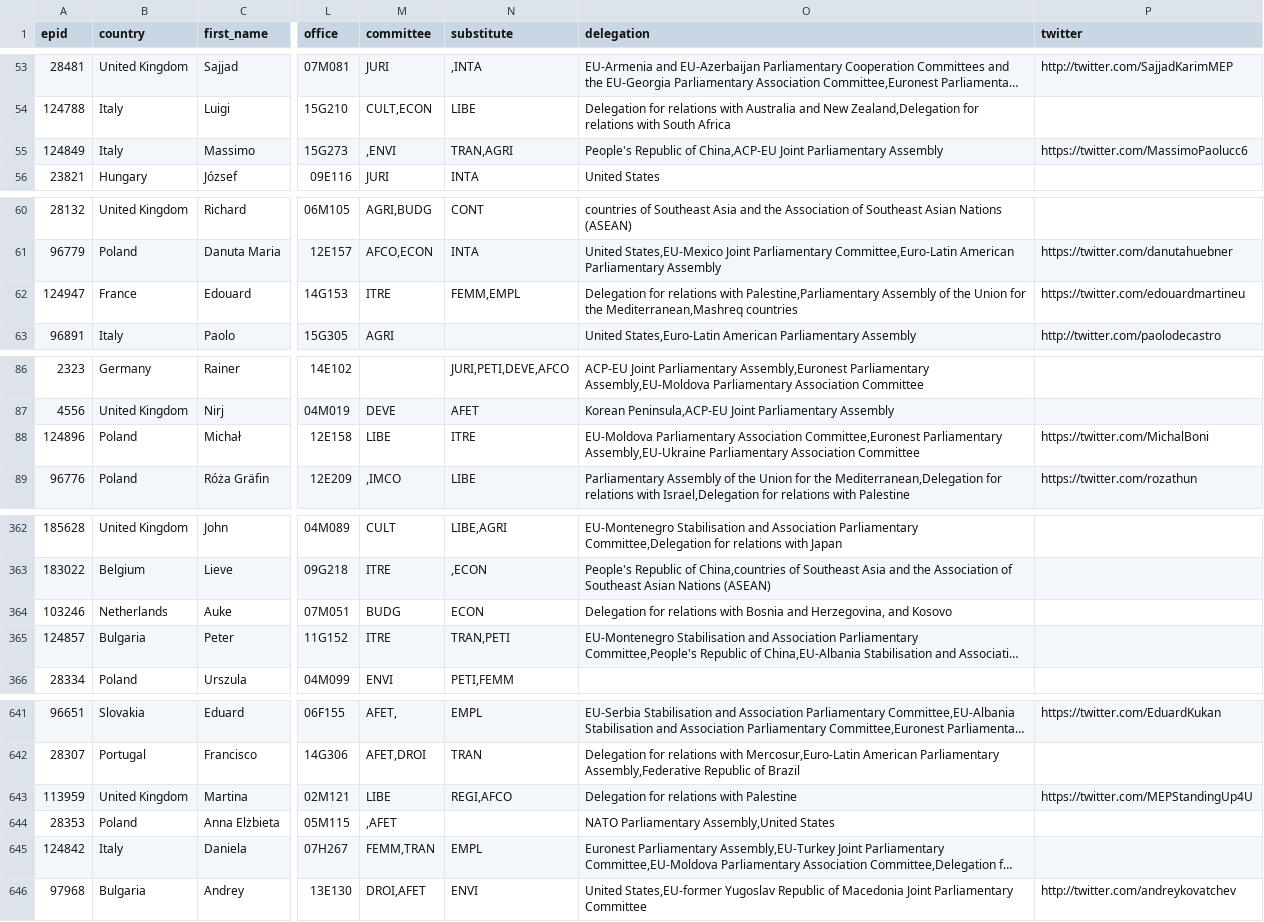
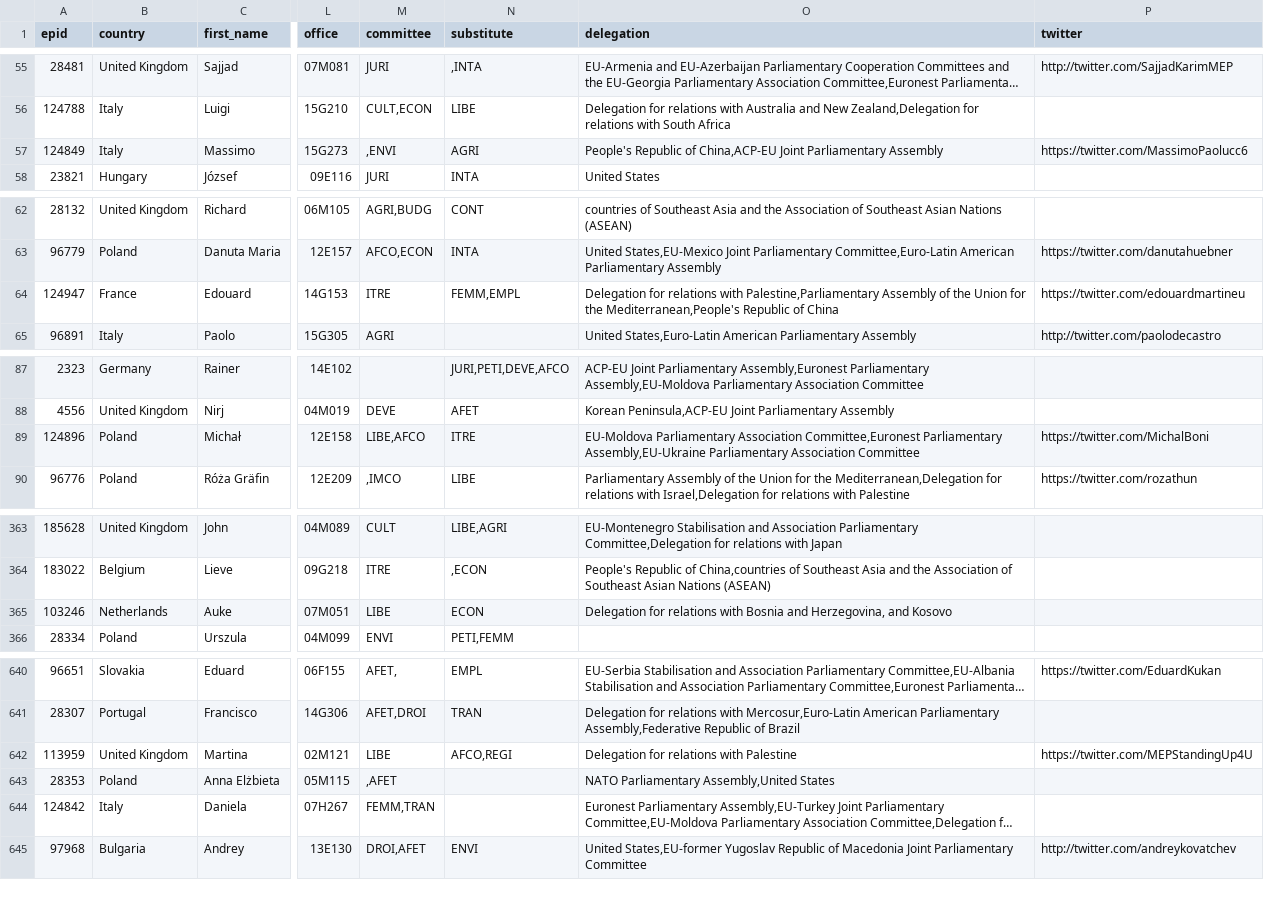
Before and after one commit to TechToThePeople/parltrack-tools, a CSV file: ep_mep_active.csv, drawn as a sheet; only a part is shown, gaps mark what is left out; long unchanged cells end in …; addresses are those after the commit; the diff covers the shown part only; the diff names each change by its address in the sheet, - before the commit and + after, or states it on an @@ line.

```diff
--- a/ep_mep_active.csv
+++ b/ep_mep_active.csv
-N57 (substitute): TRAN,AGRI
+N57 (substitute): AGRI
-O64 (delegation): …for the Mediterranean,Mashreq countries
+O64 (delegation): …for the Mediterranean,People's Republic of China
-M89 (committee): LIBE
+M89 (committee): LIBE,AFCO
-M365 (committee): BUDG
+M365 (committee): LIBE
@@ row 365 moved to row 181: 124857 @@
-N642 (substitute): REGI,AFCO
+N642 (substitute): AFCO,REGI
-N644 (substitute): EMPL
+N644 (substitute): (empty)
```
Also changed, not shown: 4 added rows, 5 removed rows, 1 moved row and 35 edited cells elsewhere in this file.
